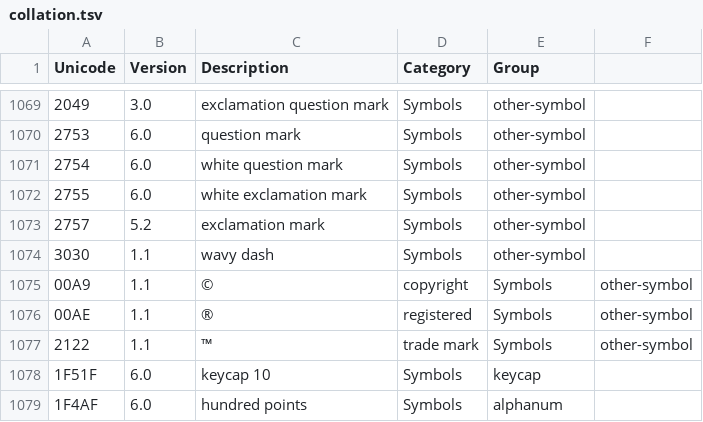
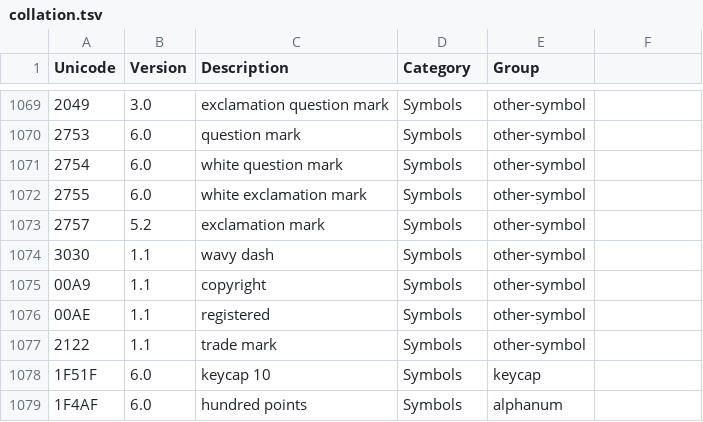
Before and after one commit to Crissov/informoji, a TSV file: _data/collation.tsv, drawn as a sheet; only a part is shown, gaps mark what is left out.

Commit message:
Update collation.tsv

```diff
--- a/_data/collation.tsv
+++ b/_data/collation.tsv
@@ -1074,5 +1074,5 @@ Unicode	Version	Description	Category	Group
 3030	1.1	wavy dash	Symbols	other-symbol
-00A9	1.1	©	copyright	Symbols	other-symbol
-00AE	1.1	®	registered	Symbols	other-symbol
-2122	1.1	™	trade mark	Symbols	other-symbol
+00A9	1.1	copyright	Symbols	other-symbol
+00AE	1.1	registered	Symbols	other-symbol
+2122	1.1	trade mark	Symbols	other-symbol
 1F51F	6.0	keycap 10	Symbols	keycap
```
